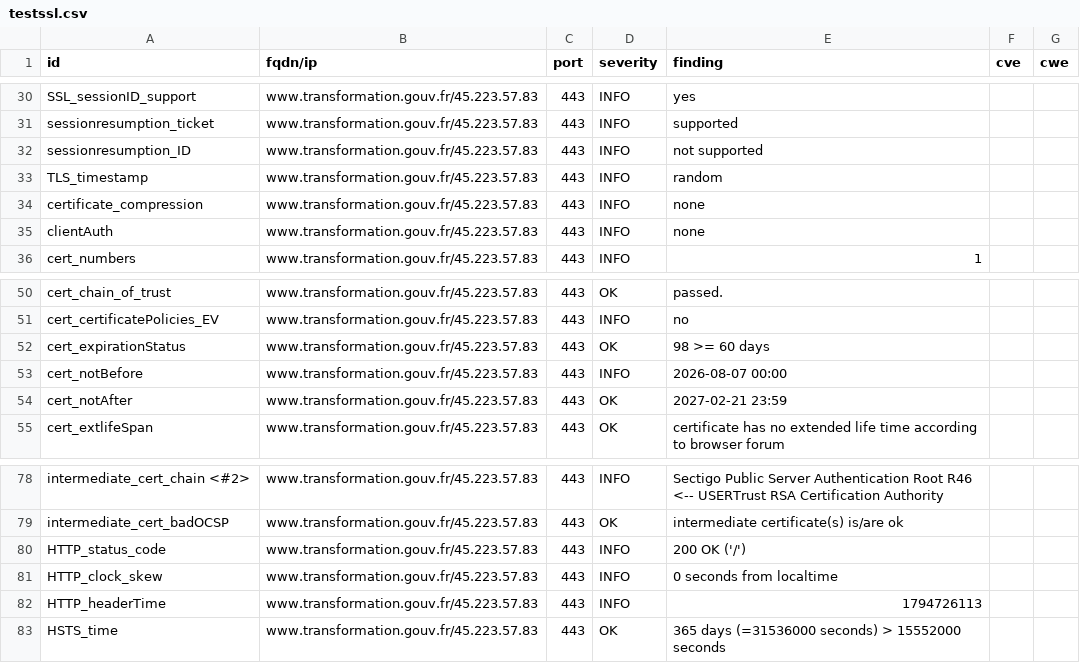
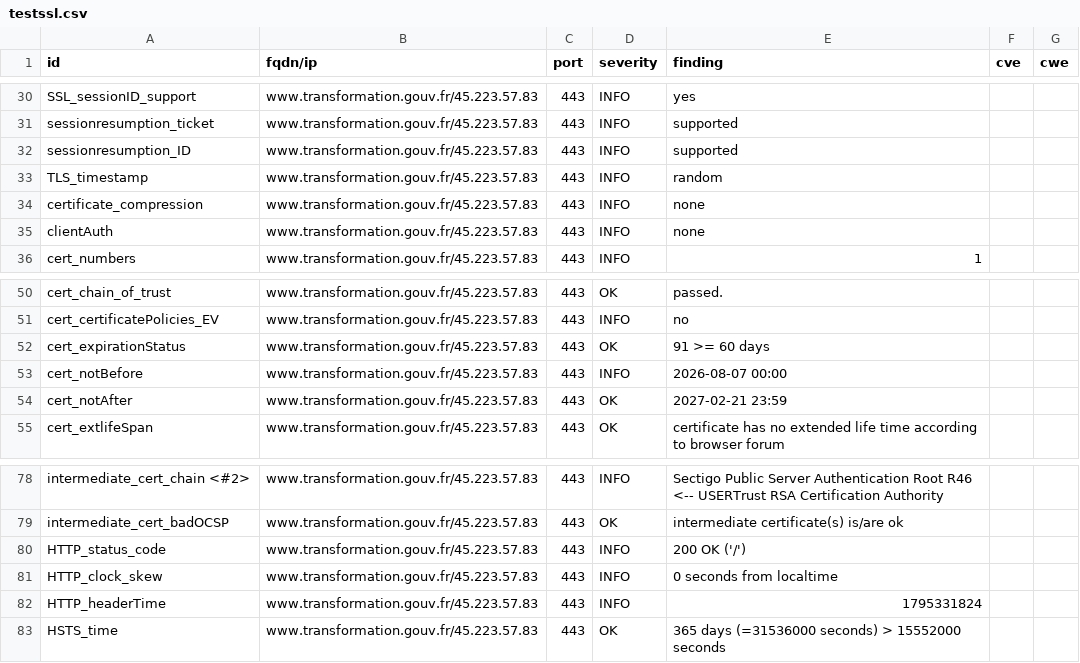
Before and after one commit to SIRCOM-BATN/dashlord, a CSV file: results/aHR0cHM6Ly93d3cudHJhbnNmb3JtYXRpb24uZ291di5mcg==/testssl.csv, drawn as a sheet; only a part is shown, gaps mark what is left out.

```diff
--- a/results/aHR0cHM6Ly93d3cudHJhbnNmb3JtYXRpb24uZ291di5mcg==/testssl.csv
+++ b/results/aHR0cHM6Ly93d3cudHJhbnNmb3JtYXRpb24uZ291di5mcg==/testssl.csv
@@ -31,3 +31,3 @@
 "sessionresumption_ticket","www.transformation.gouv.fr/45.223.57.83","443","INFO","supported","",""
-"sessionresumption_ID","www.transformation.gouv.fr/45.223.57.83","443","INFO","not supported","",""
+"sessionresumption_ID","www.transformation.gouv.fr/45.223.57.83","443","INFO","supported","",""
 "TLS_timestamp","www.transformation.gouv.fr/45.223.57.83","443","INFO","random","",""
@@ -51,3 +51,3 @@
 "cert_certificatePolicies_EV","www.transformation.gouv.fr/45.223.57.83","443","INFO","no","",""
-"cert_expirationStatus","www.transformation.gouv.fr/45.223.57.83","443","OK","98 >= 60 days","",""
+"cert_expirationStatus","www.transformation.gouv.fr/45.223.57.83","443","OK","91 >= 60 days","",""
 "cert_notBefore","www.transformation.gouv.fr/45.223.57.83","443","INFO","2026-08-07 00:00","",""
@@ -81,3 +81,3 @@
 "HTTP_clock_skew","www.transformation.gouv.fr/45.223.57.83","443","INFO","0 seconds from localtime","",""
-"HTTP_headerTime","www.transformation.gouv.fr/45.223.57.83","443","INFO","1794726113","",""
+"HTTP_headerTime","www.transformation.gouv.fr/45.223.57.83","443","INFO","1795331824","",""
 "HSTS_time","www.transformation.gouv.fr/45.223.57.83","443","OK","365 days (=31536000 seconds) > 15552000 seconds","",""
```
Also changed, not shown: 10 other files.
